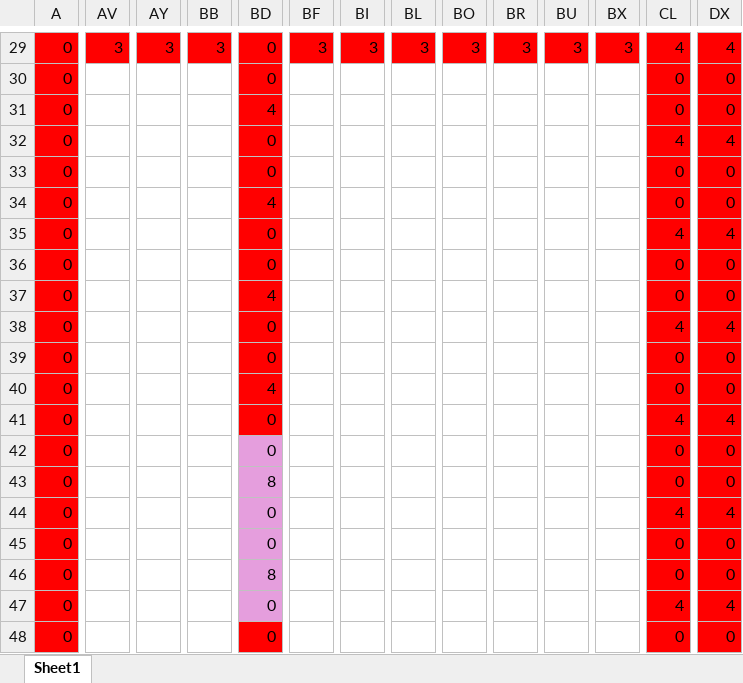
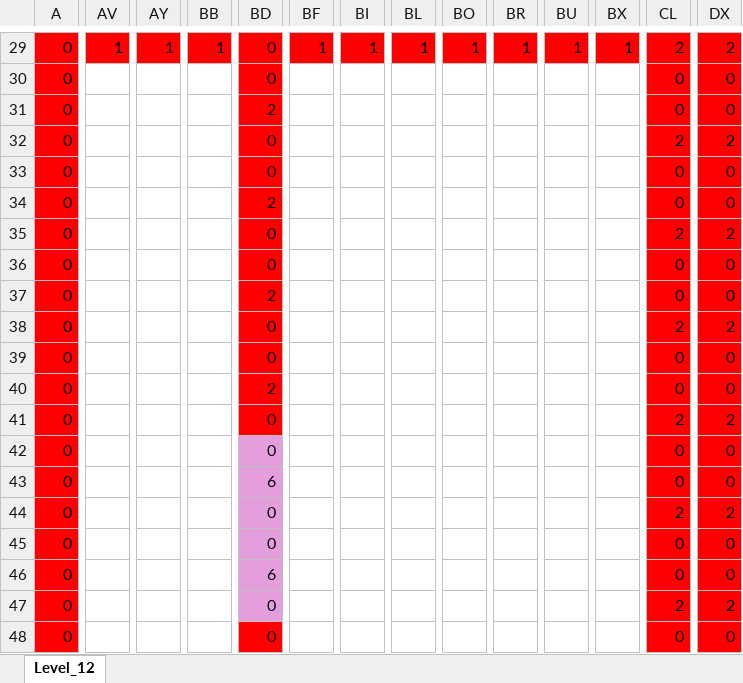
Before and after one commit to wizgame2023/DoctorRemote_a, an Excel workbook: media/Levels/Level_12.xlsx, sheet Level_12, drawn as a sheet; only a part is shown, gaps mark what is left out; values as stored, in another font and other column widths than the file's, no borders; the diff covers the shown part only; the diff names each change by its address in the sheet, - before the commit and + after, or states it on an @@ line.

```diff
--- a/media/Levels/Level_12.xlsx (sheet Level_12)
+++ b/media/Levels/Level_12.xlsx (sheet Level_12)
-sheet tab: Sheet1
+sheet tab: Level_12
-AV29: 3
+AV29: 1
-AY29: 3
+AY29: 1
-BB29: 3
+BB29: 1
-BF29: 3
+BF29: 1
-BI29: 3
+BI29: 1
-BL29: 3
+BL29: 1
-BO29: 3
+BO29: 1
-BR29: 3
+BR29: 1
-BU29: 3
+BU29: 1
-BX29: 3
+BX29: 1
-CL29: 4
+CL29: 2
-DX29: 4
+DX29: 2
-BD31: 4
+BD31: 2
-CL32: 4
+CL32: 2
-DX32: 4
+DX32: 2
-BD34: 4
+BD34: 2
-CL35: 4
+CL35: 2
-DX35: 4
+DX35: 2
-BD37: 4
+BD37: 2
-CL38: 4
+CL38: 2
-DX38: 4
+DX38: 2
-BD40: 4
+BD40: 2
-CL41: 4
+CL41: 2
-DX41: 4
+DX41: 2
-BD43: 8
+BD43: 6
-CL44: 4
+CL44: 2
-DX44: 4
+DX44: 2
-BD46: 8
+BD46: 6
-CL47: 4
+CL47: 2
-DX47: 4
+DX47: 2
```
Also changed, not shown: 6 added rows, 6 removed rows and 237 edited cells elsewhere in this sheet, media/Levels/Level_11.xlsx, 9 other files.
